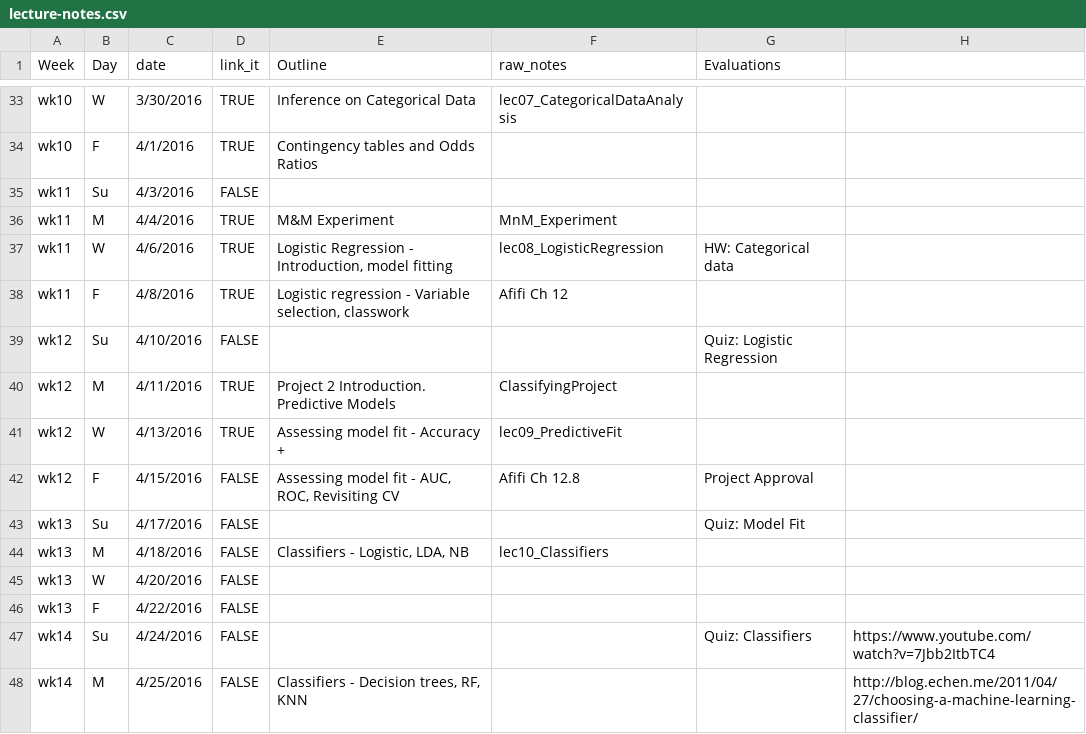
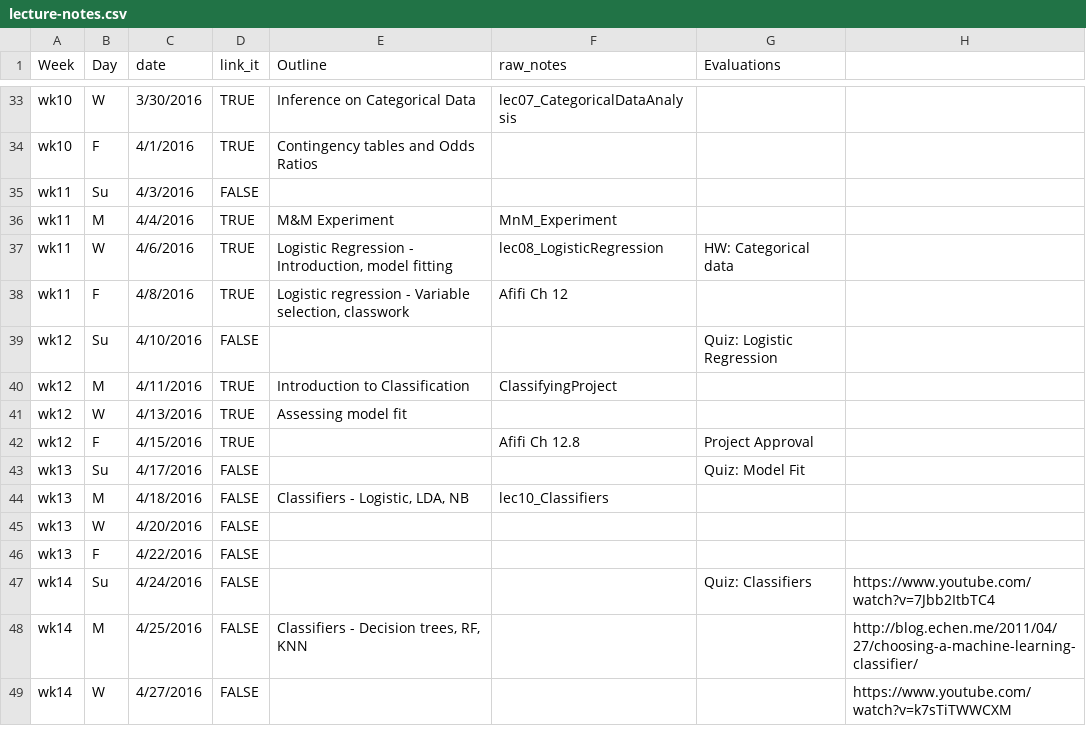
Before and after one commit to cyang216/MATH456, a CSV file: admin/lecture-notes.csv, drawn as a sheet; only a part is shown, gaps mark what is left out; the shorter side is filled out with more unchanged rows.

Commit message:
work on lec09 remove from wk12 notes

```diff
--- a/admin/lecture-notes.csv
+++ b/admin/lecture-notes.csv
@@ -39,5 +39,5 @@ wk11,F,4/8/2016,TRUE,"Logistic regression - Variable selection, classwork",Afifi
 wk12,Su,4/10/2016,FALSE,,,Quiz: Logistic Regression,
-wk12,M,4/11/2016,TRUE,Project 2 Introduction. Predictive Models,ClassifyingProject,,
-wk12,W,4/13/2016,TRUE,Assessing model fit - Accuracy +,lec09_PredictiveFit,,
-wk12,F,4/15/2016,FALSE,"Assessing model fit - AUC, ROC, Revisiting CV",Afifi Ch 12.8,Project Approval,
+wk12,M,4/11/2016,TRUE,Introduction to Classification,ClassifyingProject,,
+wk12,W,4/13/2016,TRUE,Assessing model fit,,,
+wk12,F,4/15/2016,TRUE,,Afifi Ch 12.8,Project Approval,
 wk13,Su,4/17/2016,FALSE,,,Quiz: Model Fit,
```
Also changed, not shown: 6 other files.
